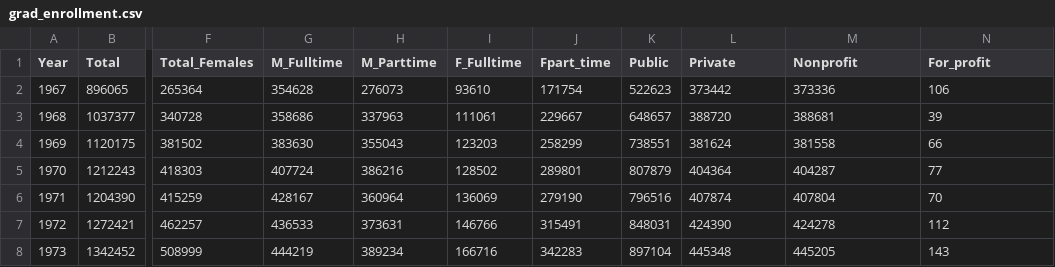
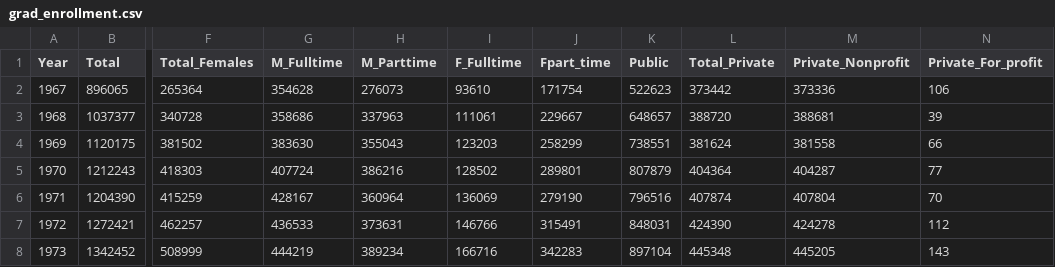
Before and after one commit to calliesteffen/Mermaids-Part-II, a CSV file: grad_enrollment.csv, drawn as a sheet; only a part is shown, gaps mark what is left out; the diff names each change by its address in the sheet, - before the commit and + after, or states it on an @@ line.

```diff
--- a/grad_enrollment.csv
+++ b/grad_enrollment.csv
-L1: Private
+L1: Total_Private
-M1: Nonprofit
+M1: Private_Nonprofit
-N1: For_profit
+N1: Private_For_profit
```
Also changed, not shown: 1 other file.
